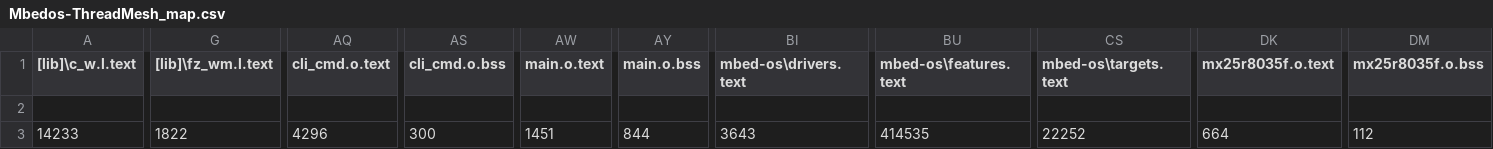
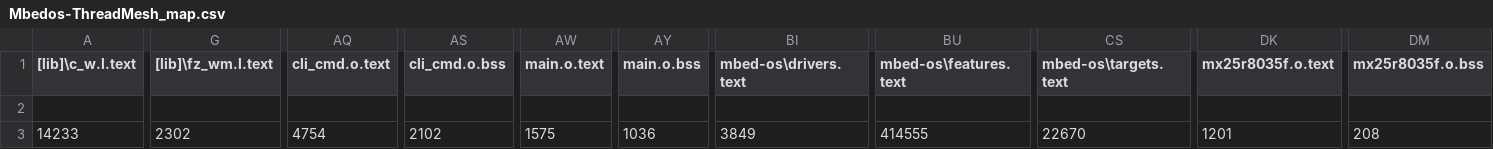
Before and after one commit to VortexIoT/Mbedos-ThreadMesh, a CSV file: BUILD/TB_SENSE_12/ARMC6/Mbedos-ThreadMesh_map.csv, drawn as a sheet; only a part is shown, gaps mark what is left out; the diff covers the shown part only; the diff names each change by its address in the sheet, - before the commit and + after, or states it on an @@ line.

```diff
--- a/BUILD/TB_SENSE_12/ARMC6/Mbedos-ThreadMesh_map.csv
+++ b/BUILD/TB_SENSE_12/ARMC6/Mbedos-ThreadMesh_map.csv
-G3 ([lib]\fz_wm.l.text): 1822
+G3 ([lib]\fz_wm.l.text): 2302
-AQ3 (cli_cmd.o.text): 4296
+AQ3 (cli_cmd.o.text): 4754
-AS3 (cli_cmd.o.bss): 300
+AS3 (cli_cmd.o.bss): 2102
-AW3 (main.o.text): 1451
+AW3 (main.o.text): 1575
-AY3 (main.o.bss): 844
+AY3 (main.o.bss): 1036
-BI3 (mbed-os\drivers.text): 3643
+BI3 (mbed-os\drivers.text): 3849
-BU3 (mbed-os\features.text): 414535
+BU3 (mbed-os\features.text): 414555
-CS3 (mbed-os\targets.text): 22252
+CS3 (mbed-os\targets.text): 22670
-DK3 (mx25r8035f.o.text): 664
+DK3 (mx25r8035f.o.text): 1201
-DM3 (mx25r8035f.o.bss): 112
+DM3 (mx25r8035f.o.bss): 208
```
Also changed, not shown: 10 edited cells elsewhere in this file, 35 other files.
